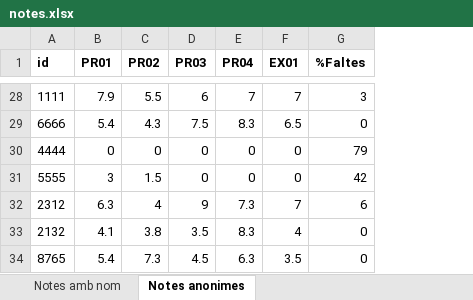
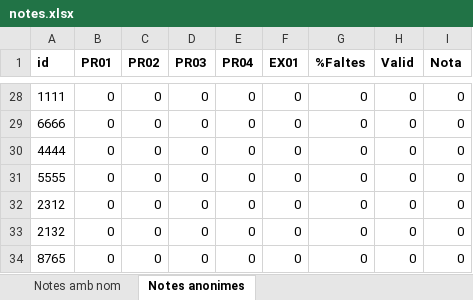
Before and after one commit to Zonoik09/XLSXGenerator, an Excel workbook: notes.xlsx, sheet Notes anonimes, drawn as a sheet; only a part is shown, gaps mark what is left out; values as stored, in another font and other column widths than the file's, no borders; conditional formats not drawn; the diff covers the shown part only; the diff names each change by its address in the sheet, - before the commit and + after, or states it on an @@ line.

```diff
--- a/notes.xlsx (sheet Notes anonimes)
+++ b/notes.xlsx (sheet Notes anonimes)
+column H (Valid), rows 28-34: all 0
+column I (Nota), rows 28-34: all 0
-B28 (PR01): 7.9
+B28 (PR01): 0
-C28 (PR02): 5.5
+C28 (PR02): 0
-D28 (PR03): 6
+D28 (PR03): 0
-E28 (PR04): 7
+E28 (PR04): 0
-F28 (EX01): 7
+F28 (EX01): 0
-G28 (%Faltes): 3
+G28 (%Faltes): 0
-B29 (PR01): 5.4
+B29 (PR01): 0
-C29 (PR02): 4.3
+C29 (PR02): 0
-D29 (PR03): 7.5
+D29 (PR03): 0
-E29 (PR04): 8.3
+E29 (PR04): 0
-F29 (EX01): 6.5
+F29 (EX01): 0
-G30 (%Faltes): 79
+G30 (%Faltes): 0
-B31 (PR01): 3
+B31 (PR01): 0
-C31 (PR02): 1.5
+C31 (PR02): 0
-G31 (%Faltes): 42
+G31 (%Faltes): 0
-B32 (PR01): 6.3
+B32 (PR01): 0
-C32 (PR02): 4
+C32 (PR02): 0
-D32 (PR03): 9
+D32 (PR03): 0
-E32 (PR04): 7.3
+E32 (PR04): 0
-F32 (EX01): 7
+F32 (EX01): 0
-G32 (%Faltes): 6
+G32 (%Faltes): 0
-B33 (PR01): 4.1
+B33 (PR01): 0
-C33 (PR02): 3.8
+C33 (PR02): 0
-D33 (PR03): 3.5
+D33 (PR03): 0
-E33 (PR04): 8.3
+E33 (PR04): 0
-F33 (EX01): 4
+F33 (EX01): 0
-B34 (PR01): 5.4
+B34 (PR01): 0
-C34 (PR02): 7.3
+C34 (PR02): 0
-D34 (PR03): 4.5
+D34 (PR03): 0
-E34 (PR04): 6.3
+E34 (PR04): 0
-F34 (EX01): 3.5
+F34 (EX01): 0
```
Also changed, not shown: 1 added row, 1 removed row and 128 edited cells elsewhere in this sheet, sheet Notes amb nom, formulas that keep their value, 1 other file.
